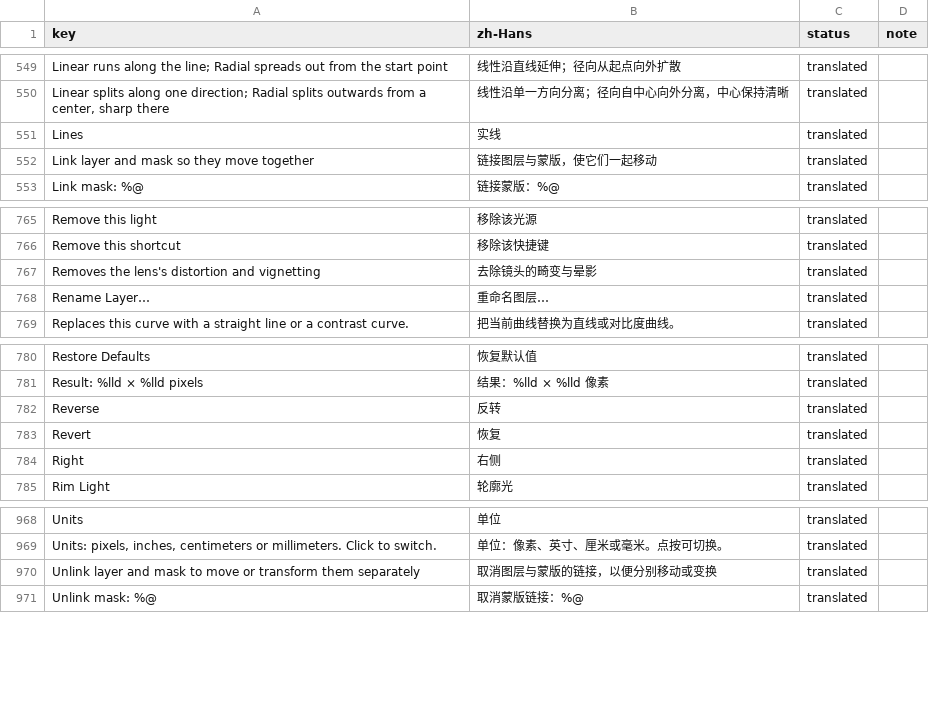
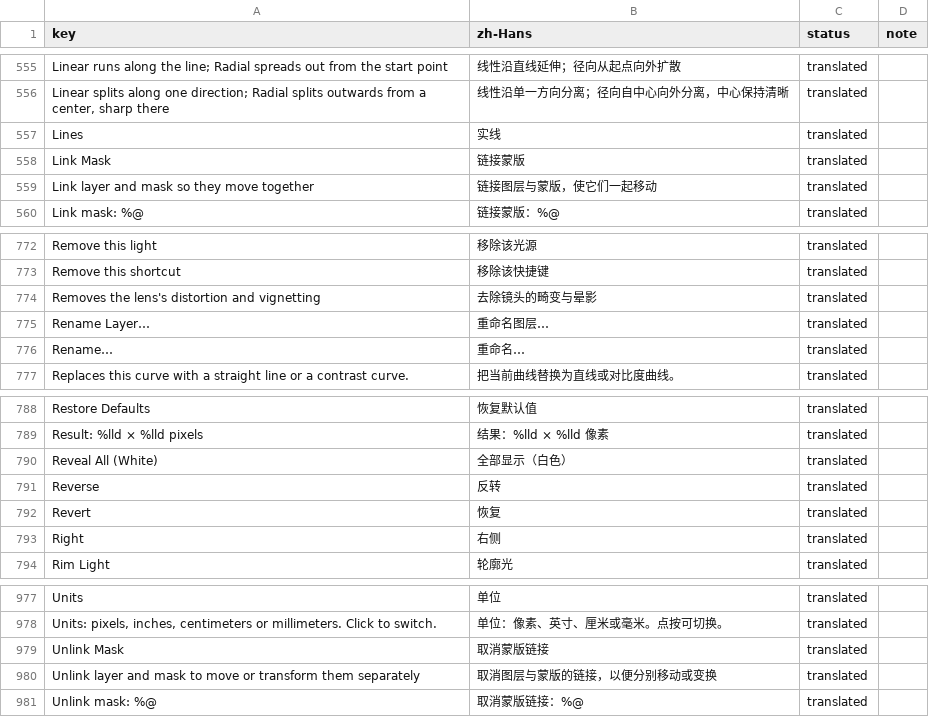
Before and after one commit to chloxen95/Compositor-ZH, a CSV file: l10n/translations.csv, drawn as a sheet; only a part is shown, gaps mark what is left out; the diff covers the shown part only.

Commit message:
l10n: the layer context menu, the last place strings were still literals
Fifteen NSMenuItem titles — Rename…, Group Selected Layers, Reveal All (White),
Enable Mask, Convert to 16-Bit and the rest — were plain literals handed to
AppKit, so the layer right-click menu was English in a Chinese build. They go
through the table now, and the five computed titles (clipping, depth, mask
toggle, mask link, visibility) are whole keys rather than ternaries of literals.

I could not confirm this one on screen: a synthetic right-click only selects the
row and never opens the NSMenu, so unlike the other batches there is no
screenshot for it. The strings are in the built table and the code is the same
shape as everything else translated, but it is verified by reading, not by
looking — worth a manual right-click before shipping.

The layer row itself did confirm one earlier fix while I was there: it now reads
背景 with 1,920 × 1,080 像素 underneath.

State of the interface after this: the menu bar has two English items left —
App Store and CMYK, both proper nouns — and an AX sweep of the main window
returns no English at all. Remaining static patterns (a variable passed to Text
or .help) all carry already-localized strings at this point.

Gates: 1041 keys 100% translated, 0 ERROR / 0 WARN; catalog in sync; wire
format unchanged; typecheck 188 files clean; language self-test 18 assertions.

```diff
--- a/l10n/translations.csv
+++ b/l10n/translations.csv
@@ -551,2 +557,3 @@ Linear runs along the line; Radial spreads out from the start point,线性沿直
 Lines,实线,translated,
+Link Mask,链接蒙版,translated,
 Link layer and mask so they move together,链接图层与蒙版，使它们一起移动,translated,
@@ -768,2 +775,3 @@ Removes the lens's distortion and vignetting,去除镜头的畸变与晕影,tran
 Rename Layer…,重命名图层…,translated,
+Rename…,重命名…,translated,
 Replaces this curve with a straight line or a contrast curve.,把当前曲线替换为直线或对比度曲线。,translated,
@@ -781,2 +789,3 @@ Restore Defaults,恢复默认值,translated,
 Result: %lld × %lld pixels,结果：%lld × %lld 像素,translated,
+Reveal All (White),全部显示（白色）,translated,
 Reverse,反转,translated,
@@ -969,2 +978,3 @@ Units,单位,translated,
 "Units: pixels, inches, centimeters or millimeters. Click to switch.",单位：像素、英寸、厘米或毫米。点按可切换。,translated,
+Unlink Mask,取消蒙版链接,translated,
 Unlink layer and mask to move or transform them separately,取消图层与蒙版的链接，以便分别移动或变换,translated,
```
Also changed, not shown: 6 added rows elsewhere in this file, 3 other files.
